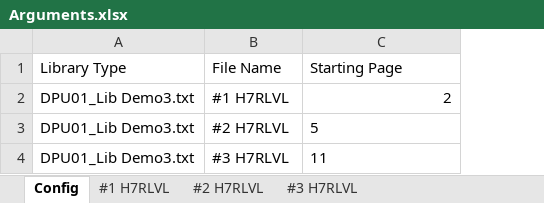
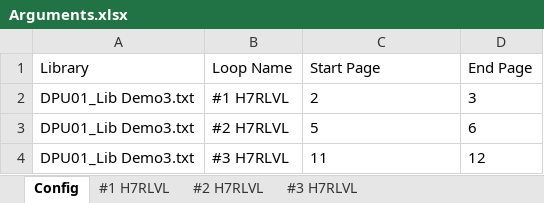
Before and after one commit to jiyao94/LibMaster, an Excel workbook: Arguments.xlsx, sheet Config, drawn as a sheet; values as stored, in another font and other column widths than the file's, no borders; removed rows and columns are numbered as before the commit, all else as after; the diff names each change by its address in the sheet, - before the commit and + after, or states it on an @@ line.

```diff
--- a/Arguments.xlsx (sheet Config)
+++ b/Arguments.xlsx (sheet Config)
+column D, rows 2-4: 3 | 6 | 12
-row 1: Library Type | File Name | Starting Page
+row 1: Library | Loop Name | Start Page | End Page
-C2 alignment: right
+C2 alignment: left
```
Also changed, not shown: sheet #1 H7RLVL, sheet #2 H7RLVL, sheet #3 H7RLVL, Library/DPU01_Lib Demo2.xlsx, Library/DPU01_Lib Demo3.xlsx, 3 other files.
